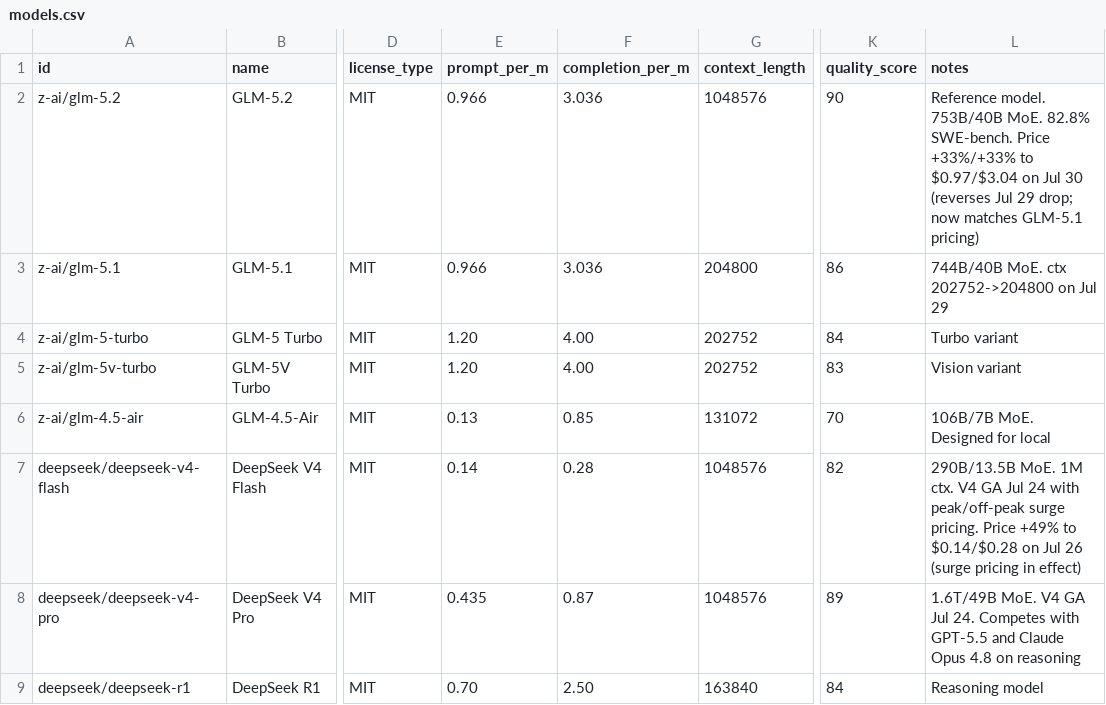
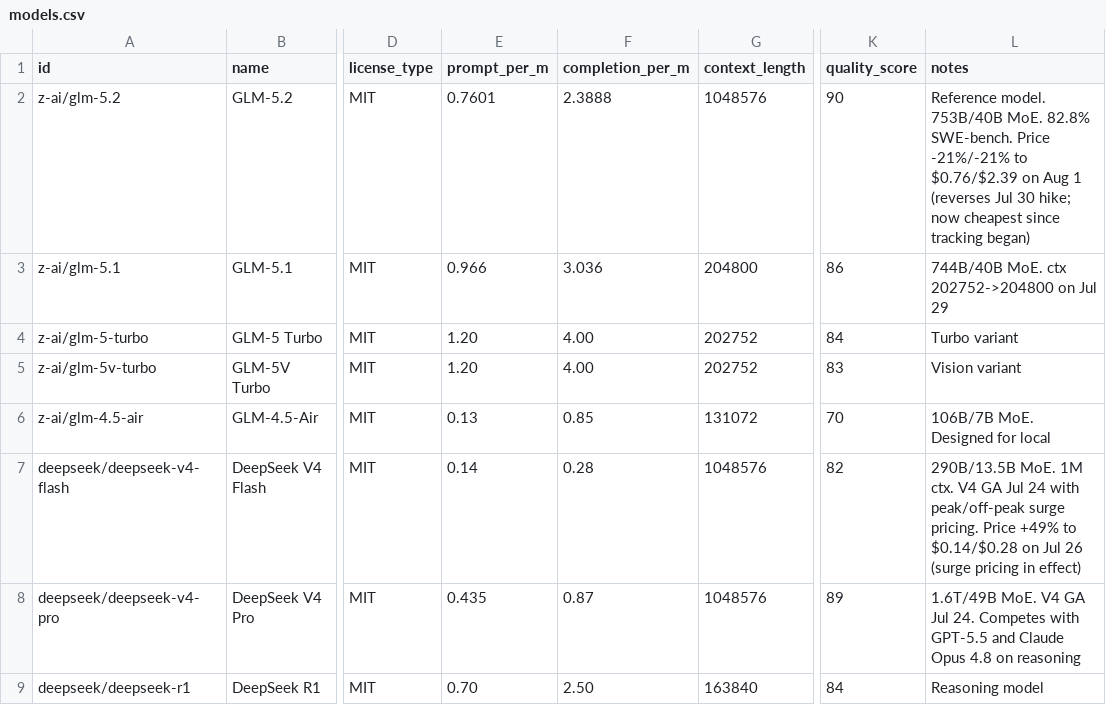
Before and after one commit to startakovsky/llm-model-tracker, a CSV file: models.csv, drawn as a sheet; only a part is shown, gaps mark what is left out; the diff covers the shown part only; the diff names each change by its address in the sheet, - before the commit and + after, or states it on an @@ line.

```diff
--- a/models.csv
+++ b/models.csv
-E2 (prompt_per_m): 0.966
+E2 (prompt_per_m): 0.7601
-F2 (completion_per_m): 3.036
+F2 (completion_per_m): 2.3888
-L2 (notes): …SWE-bench. Price +33%/+33% to $0.97/$3.04 on Jul 30 (reverses Jul 29 drop; now matches GLM-5.1 pricing)
+L2 (notes): …SWE-bench. Price -21%/-21% to $0.76/$2.39 on Aug 1 (reverses Jul 30 hike; now cheapest since tracking began)
```
Also changed, not shown: 1 added row, 1 removed row and 34 edited cells elsewhere in this file, 4 other files.
